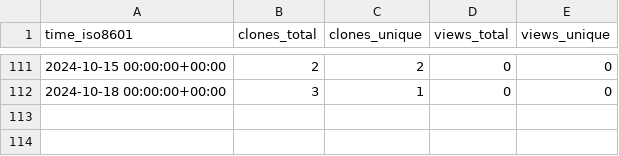
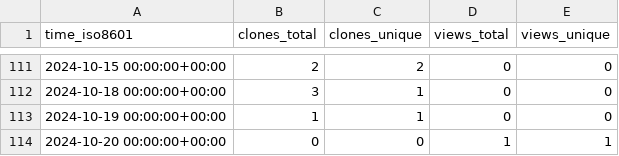
Before and after one commit to OSU-Nowlab/Infer-HiRes, a CSV file: OSU-Nowlab/Infer-HiRes/ghrs-data/views_clones_aggregate.csv, drawn as a sheet; only a part is shown, gaps mark what is left out; the diff names each change by its address in the sheet, - before the commit and + after, or states it on an @@ line.

```diff
--- a/OSU-Nowlab/Infer-HiRes/ghrs-data/views_clones_aggregate.csv
+++ b/OSU-Nowlab/Infer-HiRes/ghrs-data/views_clones_aggregate.csv
+row 113: 2024-10-19 00:00:00+00:00 | 1 | 1 | 0 | 0
+row 114: 2024-10-20 00:00:00+00:00 | 0 | 0 | 1 | 1
```
Also changed, not shown: 1 other file.
